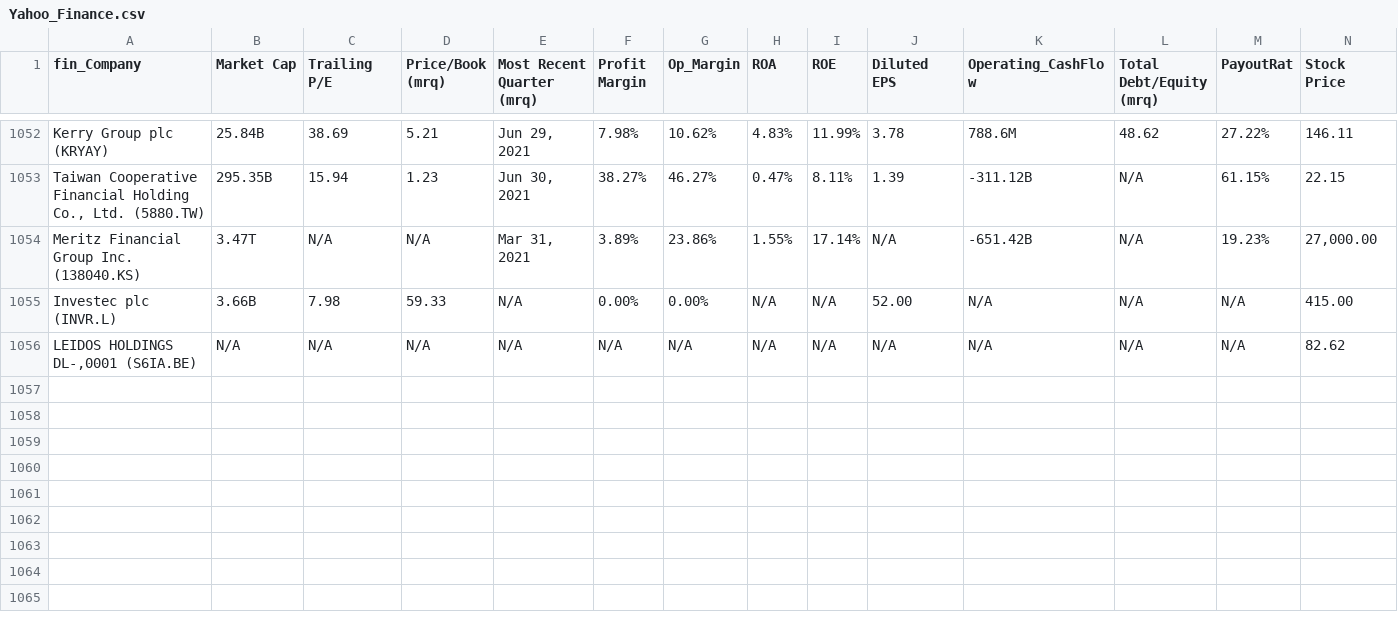
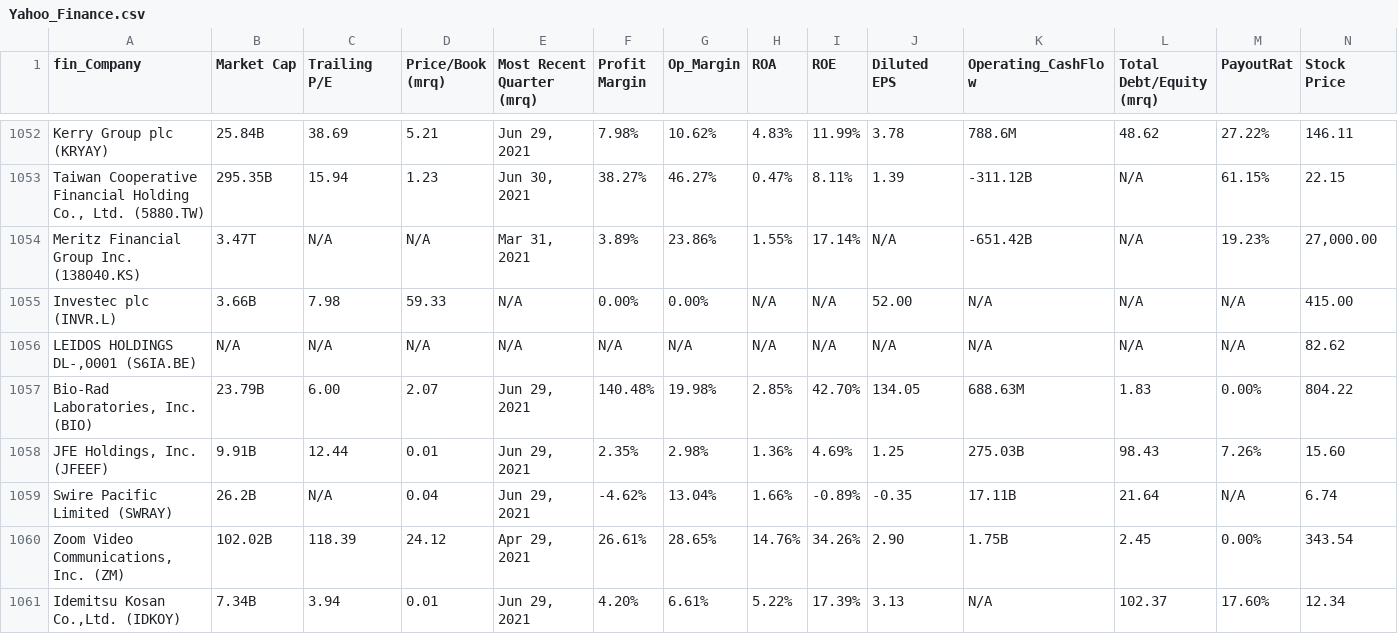
Before and after one commit to shweta-29/Companies_ESG_Scraper, a CSV file: Yahoo_Finance.csv, drawn as a sheet; only a part is shown, gaps mark what is left out; rows hold the shown columns only; the diff names each change by its address in the sheet, - before the commit and + after, or states it on an @@ line.

```diff
--- a/Yahoo_Finance.csv
+++ b/Yahoo_Finance.csv
+row 1057: Bio-Rad Laboratories, Inc. (BIO) | 23.79B | 6.00 | 2.07 | Jun 29, 2021 | 140.48% | 19.98% | 2.85% | 42.70% | 134.05 | 688.63M | 1.83 | 0.00% | 804.22
+row 1058: JFE Holdings, Inc. (JFEEF) | 9.91B | 12.44 | 0.01 | Jun 29, 2021 | 2.35% | 2.98% | 1.36% | 4.69% | 1.25 | 275.03B | 98.43 | 7.26% | 15.60
+row 1059: Swire Pacific Limited (SWRAY) | 26.2B | N/A | 0.04 | Jun 29, 2021 | -4.62% | 13.04% | 1.66% | -0.89% | -0.35 | 17.11B | 21.64 | N/A | 6.74
+row 1060: Zoom Video Communications, Inc. (ZM) | 102.02B | 118.39 | 24.12 | Apr 29, 2021 | 26.61% | 28.65% | 14.76% | 34.26% | 2.90 | 1.75B | 2.45 | 0.00% | 343.54
+row 1061: Idemitsu Kosan Co.,Ltd. (IDKOY) | 7.34B | 3.94 | 0.01 | Jun 29, 2021 | 4.20% | 6.61% | 5.22% | 17.39% | 3.13 | N/A | 102.37 | 17.60% | 12.34
```
Also changed, not shown: 5 other files.
